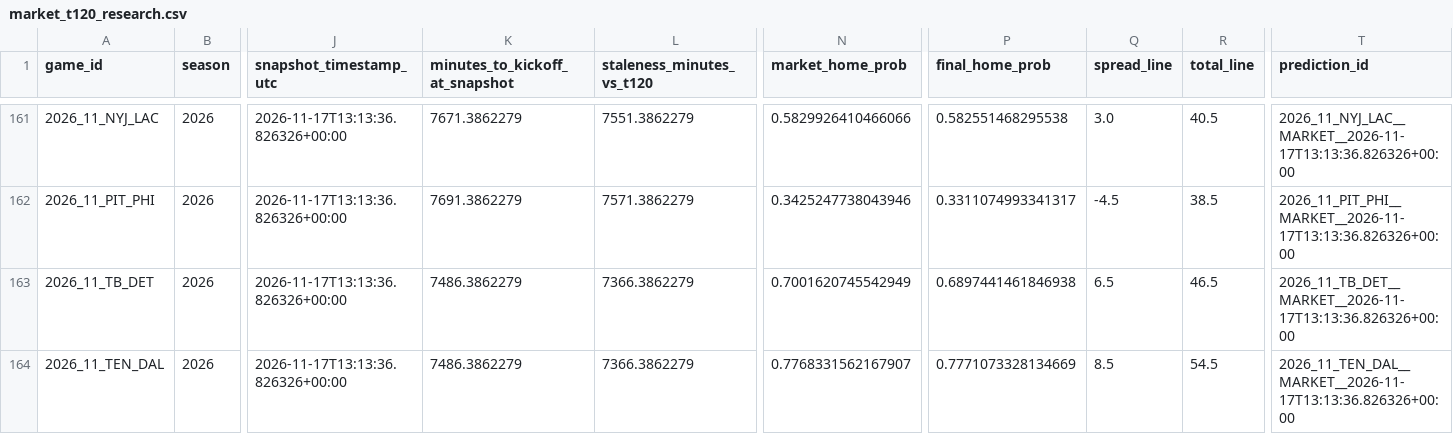
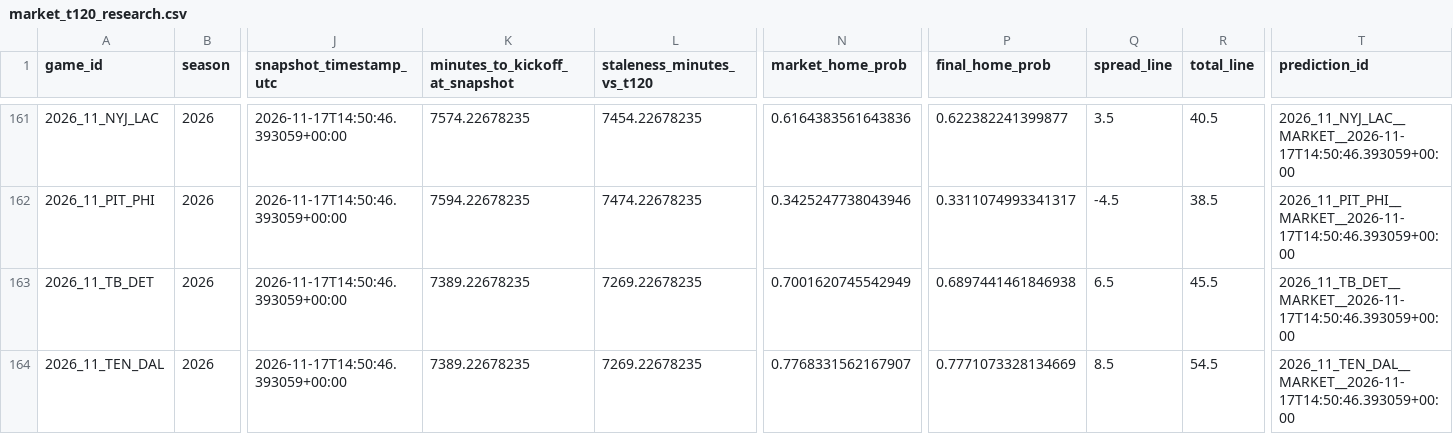
Before and after one commit to levine26/nfl-forecast-model, a CSV file: outputs/market_t120_research.csv, drawn as a sheet; only a part is shown, gaps mark what is left out; the diff covers the shown part only; the diff names each change by its address in the sheet, - before the commit and + after, or states it on an @@ line.

```diff
--- a/outputs/market_t120_research.csv
+++ b/outputs/market_t120_research.csv
-J161:J164 (snapshot_timestamp_utc): 2026-11-17T13:13:36.826326+00:00
+J161:J164 (snapshot_timestamp_utc): 2026-11-17T14:50:46.393059+00:00
-K161 (minutes_to_kickoff_at_snapshot): 7671.3862279
+K161 (minutes_to_kickoff_at_snapshot): 7574.22678235
-L161 (staleness_minutes_vs_t120): 7551.3862279
+L161 (staleness_minutes_vs_t120): 7454.22678235
-N161 (market_home_prob): 0.5829926410466066
+N161 (market_home_prob): 0.6164383561643836
-P161 (final_home_prob): 0.582551468295538
+P161 (final_home_prob): 0.622382241399877
-Q161 (spread_line): 3.0
+Q161 (spread_line): 3.5
-T161 (prediction_id): 2026_11_NYJ_LAC__MARKET__2026-11-17T13:13:36.826326+00:00
+T161 (prediction_id): 2026_11_NYJ_LAC__MARKET__2026-11-17T14:50:46.393059+00:00
-K162 (minutes_to_kickoff_at_snapshot): 7691.3862279
+K162 (minutes_to_kickoff_at_snapshot): 7594.22678235
-L162 (staleness_minutes_vs_t120): 7571.3862279
+L162 (staleness_minutes_vs_t120): 7474.22678235
-T162 (prediction_id): 2026_11_PIT_PHI__MARKET__2026-11-17T13:13:36.826326+00:00
+T162 (prediction_id): 2026_11_PIT_PHI__MARKET__2026-11-17T14:50:46.393059+00:00
-K163:K164 (minutes_to_kickoff_at_snapshot): 7486.3862279
+K163:K164 (minutes_to_kickoff_at_snapshot): 7389.22678235
-L163:L164 (staleness_minutes_vs_t120): 7366.3862279
+L163:L164 (staleness_minutes_vs_t120): 7269.22678235
-R163 (total_line): 46.5
+R163 (total_line): 45.5
-T163 (prediction_id): 2026_11_TB_DET__MARKET__2026-11-17T13:13:36.826326+00:00
+T163 (prediction_id): 2026_11_TB_DET__MARKET__2026-11-17T14:50:46.393059+00:00
-T164 (prediction_id): 2026_11_TEN_DAL__MARKET__2026-11-17T13:13:36.826326+00:00
+T164 (prediction_id): 2026_11_TEN_DAL__MARKET__2026-11-17T14:50:46.393059+00:00
```
Also changed, not shown: 38 edited cells elsewhere in this file, outputs/this_week.csv, 2 other files.
